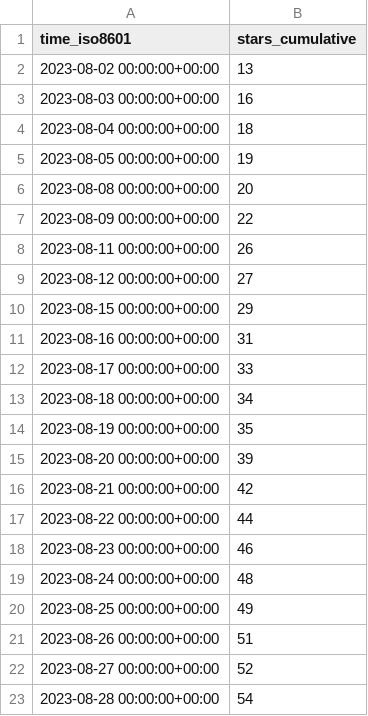
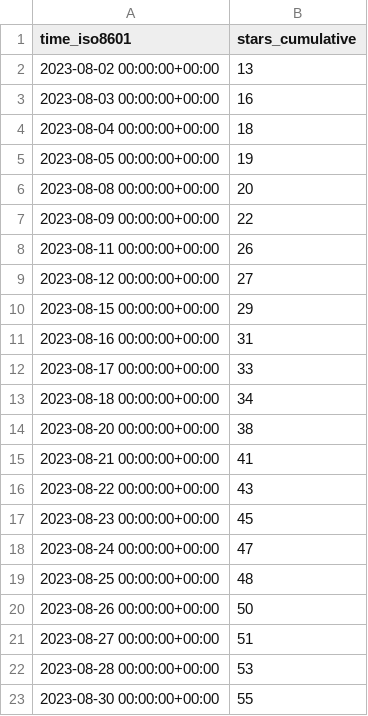
Before and after one commit to archit00sharma/superduperdb, a CSV file: SuperDuperDB/superduperdb/ghrs-data/stargazers.csv, drawn as a sheet.

```diff
--- a/SuperDuperDB/superduperdb/ghrs-data/stargazers.csv
+++ b/SuperDuperDB/superduperdb/ghrs-data/stargazers.csv
@@ -13,11 +13,11 @@ time_iso8601,stars_cumulative
 2023-08-18 00:00:00+00:00,34
-2023-08-19 00:00:00+00:00,35
-2023-08-20 00:00:00+00:00,39
-2023-08-21 00:00:00+00:00,42
-2023-08-22 00:00:00+00:00,44
-2023-08-23 00:00:00+00:00,46
-2023-08-24 00:00:00+00:00,48
-2023-08-25 00:00:00+00:00,49
-2023-08-26 00:00:00+00:00,51
-2023-08-27 00:00:00+00:00,52
-2023-08-28 00:00:00+00:00,54
+2023-08-20 00:00:00+00:00,38
+2023-08-21 00:00:00+00:00,41
+2023-08-22 00:00:00+00:00,43
+2023-08-23 00:00:00+00:00,45
+2023-08-24 00:00:00+00:00,47
+2023-08-25 00:00:00+00:00,48
+2023-08-26 00:00:00+00:00,50
+2023-08-27 00:00:00+00:00,51
+2023-08-28 00:00:00+00:00,53
+2023-08-30 00:00:00+00:00,55
```
